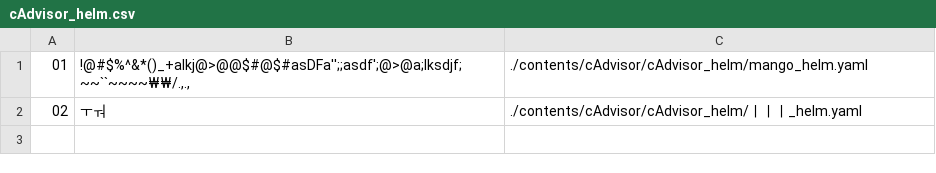
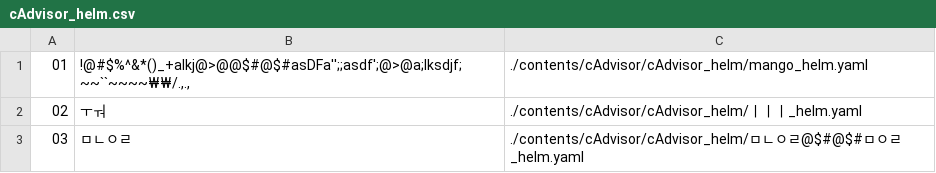
Before and after one commit to Exporterhubv5/exporterhub.io, a CSV file: contents/cAdvisor/cAdvisor_helm/cAdvisor_helm.csv, drawn as a sheet; the diff names each change by its address in the sheet, - before the commit and + after, or states it on an @@ line.

Commit message:
wip

```diff
--- a/contents/cAdvisor/cAdvisor_helm/cAdvisor_helm.csv
+++ b/contents/cAdvisor/cAdvisor_helm/cAdvisor_helm.csv
+row 3: 03 | ㅁㄴㅇㄹ | ./contents/cAdvisor/cAdvisor_helm/ㅁㄴㅇㄹ@$#@$#ㅁㅇㄹ_helm.yaml
```
